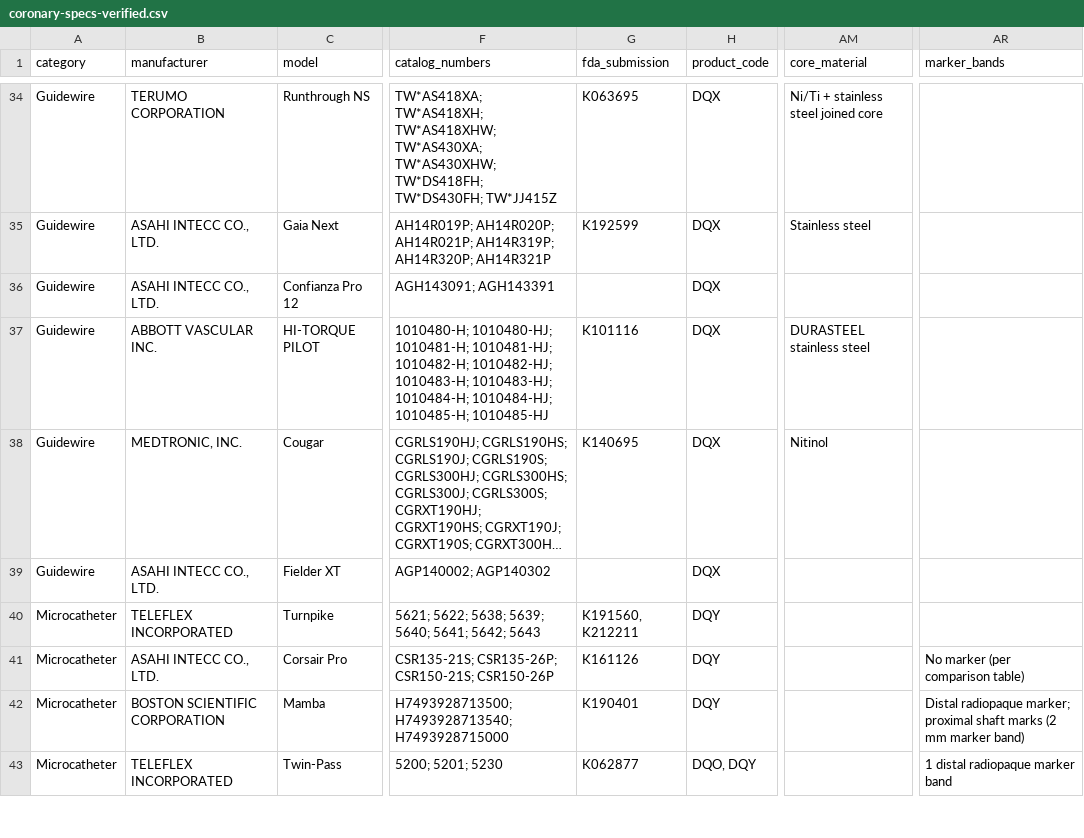
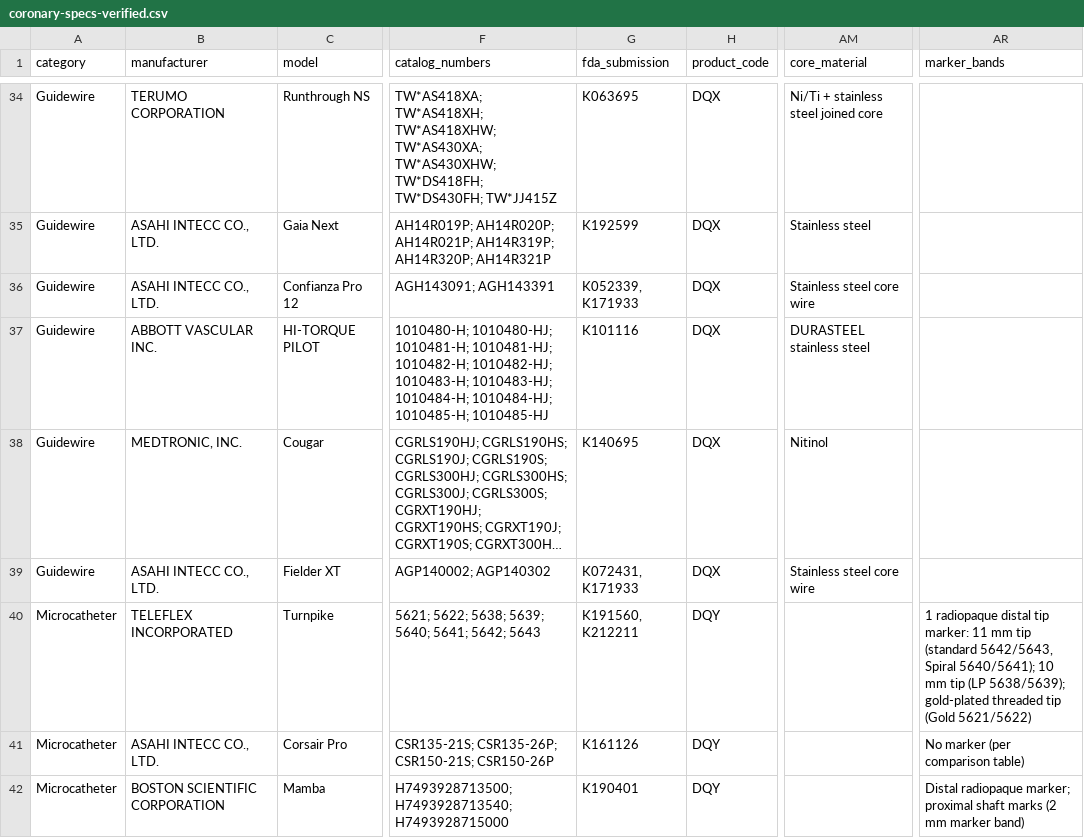
Before and after one commit to jeffmcd83/coronary-compare, a CSV file: coronary-specs-verified.csv, drawn as a sheet; only a part is shown, gaps mark what is left out; the shorter side is filled out with more unchanged rows; long unchanged cells end in …; the diff covers the shown part only; the diff names each change by its address in the sheet, - before the commit and + after, or states it on an @@ line.

```diff
--- a/coronary-specs-verified.csv
+++ b/coronary-specs-verified.csv
-G36 (fda_submission): (empty)
+G36 (fda_submission): K052339, K171933
-AM36 (core_material): (empty)
+AM36 (core_material): Stainless steel core wire
-G39 (fda_submission): (empty)
+G39 (fda_submission): K072431, K171933
-AM39 (core_material): (empty)
+AM39 (core_material): Stainless steel core wire
-AR40 (marker_bands): (empty)
+AR40 (marker_bands): 1 radiopaque distal tip marker: 11 mm tip (standard 5642/5643, Spiral 5640/5641); 10 mm tip (LP 5638/5639); gold-plated threaded tip (Gold 5621/5622)
```
Also changed, not shown: 6 edited cells elsewhere in this file, 43 other files.
